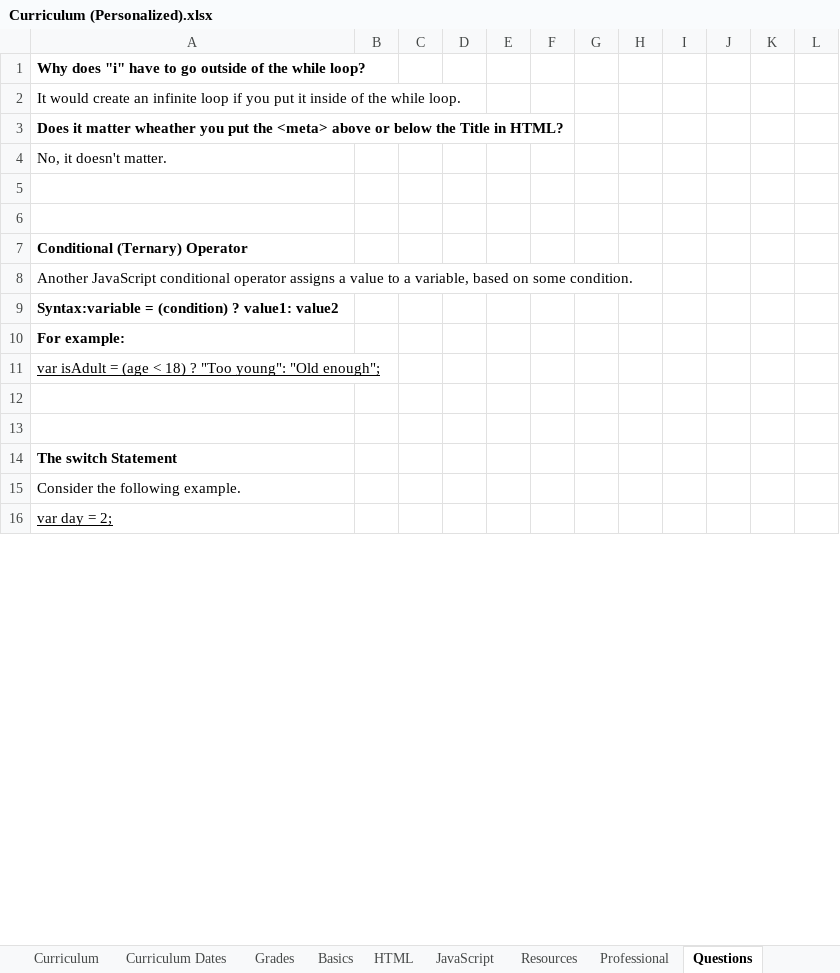
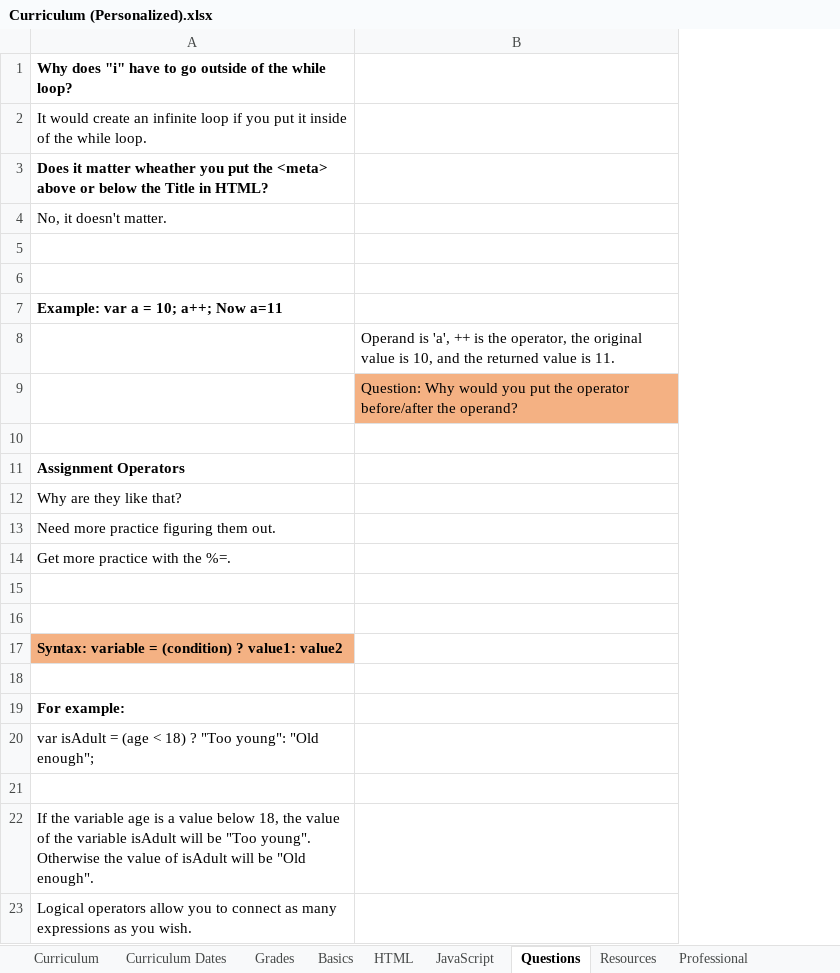
Before and after one commit to TRCoder29/MSIMBO, an Excel workbook: General/Curriculum (Personalized).xlsx, sheet Questions, drawn as a sheet; only a part is shown; values as stored, in another font and other column widths than the file's, no borders; removed rows and columns are numbered as before the commit, all else as after; the diff covers the shown part only; the diff names each change by its address in the sheet, - before the commit and + after, or states it on an @@ line.

```diff
--- a/General/Curriculum (Personalized).xlsx (sheet Questions)
+++ b/General/Curriculum (Personalized).xlsx (sheet Questions)
@@ sheet tab order changed: Curriculum | Curriculum Dates | Grades | Basics | HTML | JavaScript | Questions | Resources | Professional @@
-column B, empty
-column C, empty
-column D, empty
-column E, empty
-column F, empty
-column G, empty
-column H, empty
-column I, empty
-column J, empty
-column K, empty
-column L, empty
+column B, empty
-A7: Conditional (Ternary) Operator
+A7: Example: var a = 10; a++; Now a=11
+row 8:  | Operand is 'a', ++ is the operator, the original value is 10, and the returned value is 11.
+row 9:  | Question: Why would you put the operator before/after the operand?
+row 10: (empty)
-A11: Another JavaScript conditional operator assigns a value to a variable, based on some condition.
+A11: Assignment Operators
-A11 bold: off
+A11 bold: on
-A12: Syntax:variable = (condition) ? value1: value2
+A12: Why are they like that?
-A12 bold: on
+A12 bold: off
+row 13: Need more practice figuring them out.
+row 14: Get more practice with the %=.
+row 15: (empty)
+row 16: (empty)
+row 17: Syntax: variable = (condition) ? value1: value2
+row 18: (empty)
-A20 underline: on
+A20 underline: off
-row 13: (empty)
-A22: The switch Statement
+A22: If the variable age is a value below 18, the value of the variable isAdult will be "Too young". Otherwise the value of isAdult will be "Old enough".
-A22 bold: on
+A22 bold: off
-A23: Consider the following example.
+A23: Logical operators allow you to connect as many expressions as you wish.
-row 16: var day = 2;
```
Also changed, not shown: 17 added rows, 14 removed rows, 1 moved row, 6 edited cells and cell formats elsewhere in this sheet, sheet JavaScript, sheet Basics, sheet Resources, charts or pictures.
